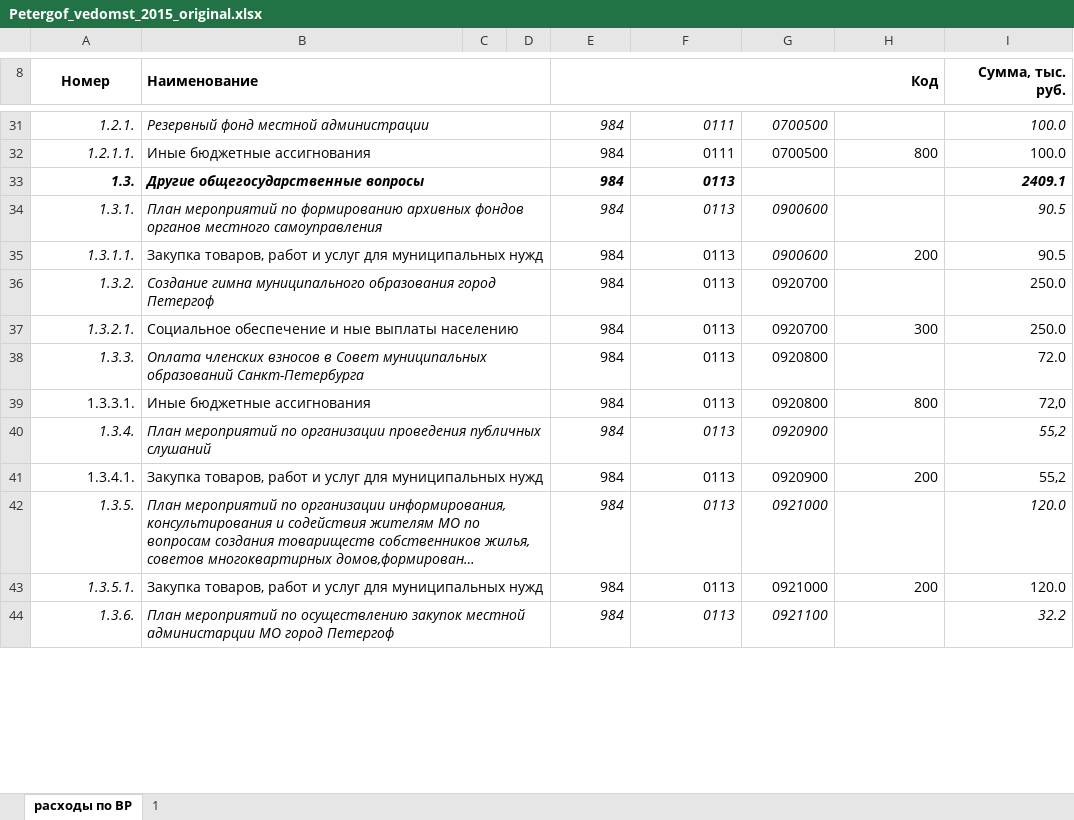
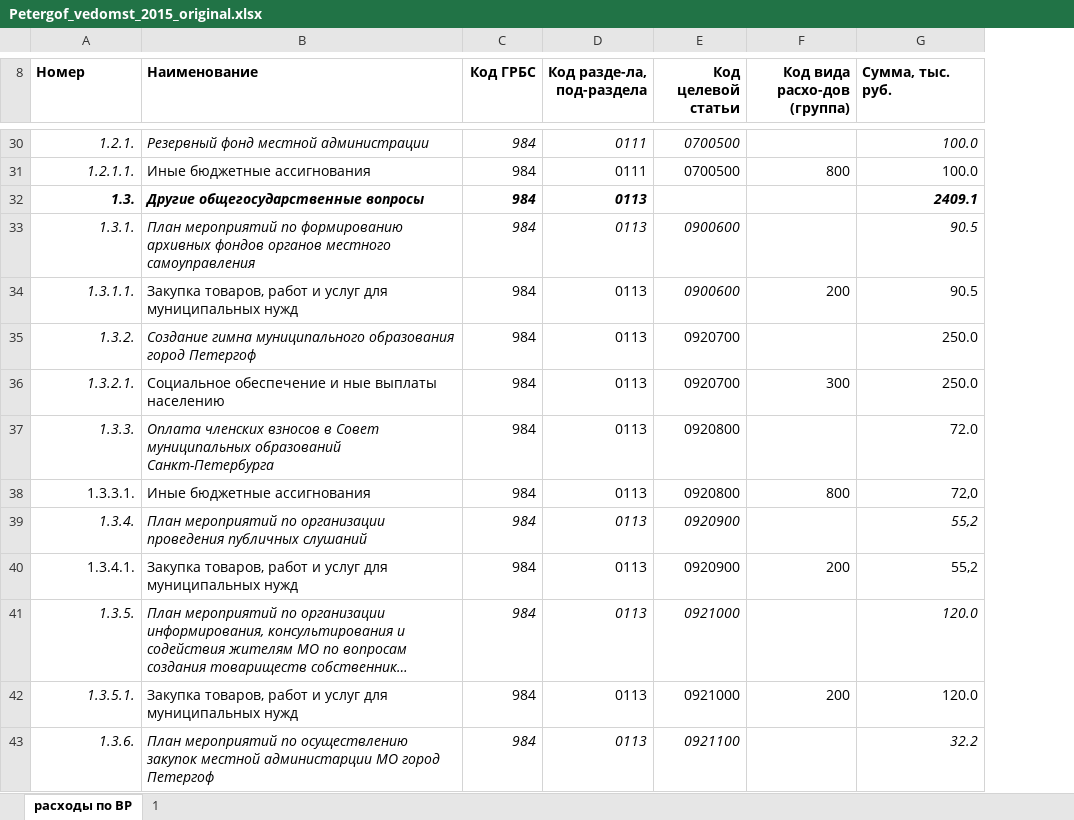
Before and after one commit to OpenCityRu/spb_muni, an Excel workbook: Petrodvortsovy/Petergof/budget/website/2015/Petergof_vedomst_2015_original.xlsx, sheet расходы по ВР, drawn as a sheet; only a part is shown, gaps mark what is left out; long unchanged cells end in …; values as stored, in another font and other column widths than the file's, no borders; removed rows and columns are numbered as before the commit, all else as after; the diff covers the shown part only; the diff names each change by its address in the sheet, - before the commit and + after, or states it on an @@ line.

```diff
--- a/Petrodvortsovy/Petergof/budget/website/2015/Petergof_vedomst_2015_original.xlsx (sheet расходы по ВР)
+++ b/Petrodvortsovy/Petergof/budget/website/2015/Petergof_vedomst_2015_original.xlsx (sheet расходы по ВР)
-column C, empty
-column D, empty
-A8 alignment: center
+A8 alignment: left
-A8:A9 merged
-B8:D9 merged
-C8: Код
+C8: Код ГРБС
-E8:H8 merged
-D8: (empty)
+D8: Код разде-ла, под-раздела
-E8: (empty)
+E8: Код целевой статьи
-F8: (empty)
+F8: Код вида расхо-дов (группа)
-G8 alignment: right
+G8 alignment: left
-I8:I9 merged
-B31:D31 merged
-B32:D32 merged
-B33:D33 merged
-B34:D34 merged
-B35:D35 merged
-B36:D36 merged
-B37:D37 merged
-B38:D38 merged
-B39:D39 merged
-B40:D40 merged
-B41:D41 merged
-B42:D42 merged
-B43:D43 merged
-B44:D44 merged
```
Also changed, not shown: 1 removed row, 1 edited cell, cell formats and merged cells elsewhere in this sheet, formulas that keep their value, Petrodvortsovy/Petergof/budget/website/2014/Petergof_vedomst_2014_original.xlsx, 40 other files.
